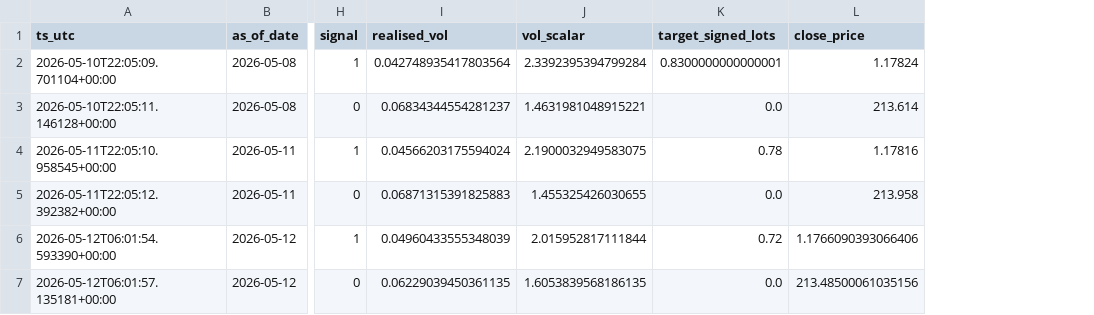
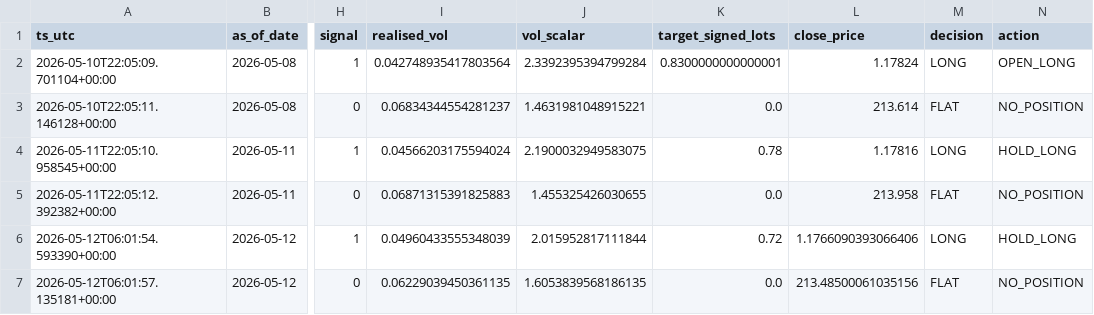
Before and after one commit to FrogAstronaut232/ftmo-dashboard, a CSV file: data/live/signals.csv, drawn as a sheet; only a part is shown, gaps mark what is left out; the diff names each change by its address in the sheet, - before the commit and + after, or states it on an @@ line.

Commit message:
data: report 2026-05-12 06:10 UTC

```diff
--- a/data/live/signals.csv
+++ b/data/live/signals.csv
+column M (decision), rows 2-7: LONG | FLAT | LONG | FLAT | LONG | FLAT
+column N (action), rows 2-7: OPEN_LONG | NO_POSITION | HOLD_LONG | NO_POSITION | HOLD_LONG | NO_POSITION
```
Also changed, not shown: 3 other files.
